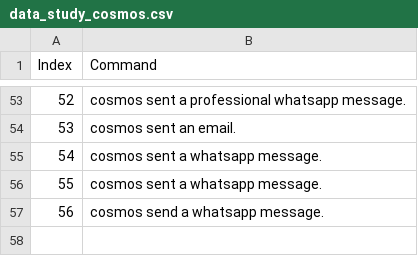
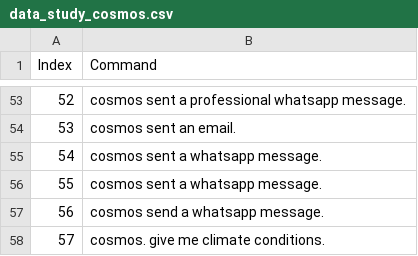
Before and after one commit to RAW-si18/RAW_Technologies, a CSV file: AI/resource_files/data_study_cosmos.csv, drawn as a sheet; only a part is shown, gaps mark what is left out; the diff names each change by its address in the sheet, - before the commit and + after, or states it on an @@ line.

```diff
--- a/AI/resource_files/data_study_cosmos.csv
+++ b/AI/resource_files/data_study_cosmos.csv
+row 58: 57 | cosmos. give me climate conditions.
```
Also changed, not shown: AI/resource_files/features.csv, 16 other files.
